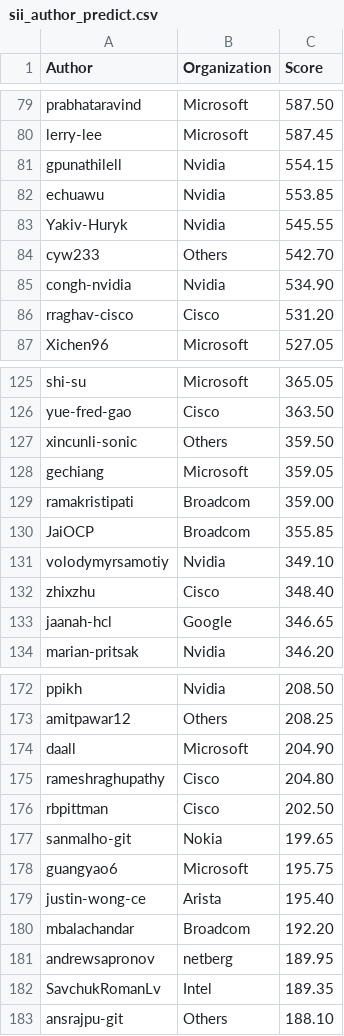
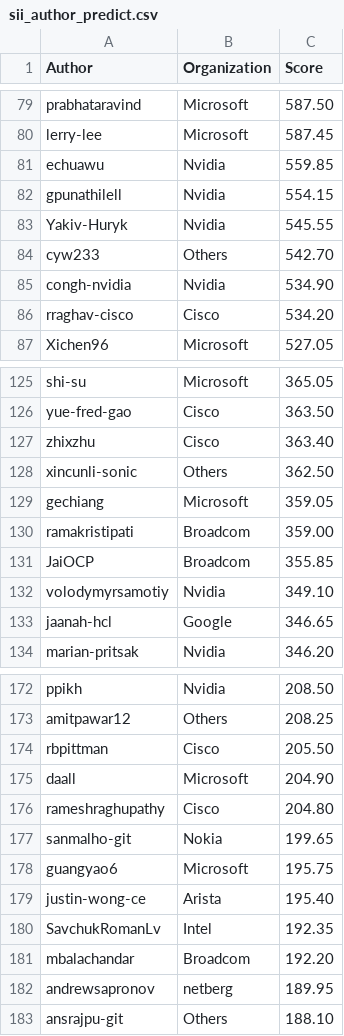
Before and after one commit to sonic-net/sonic-tsc, a CSV file: sii_author_predict.csv, drawn as a sheet; only a part is shown, gaps mark what is left out; the diff covers the shown part only.

Commit message:
[automation] Update Sii Score by azure pipeline.

```diff
--- a/sii_author_predict.csv
+++ b/sii_author_predict.csv
@@ -80,4 +80,4 @@ prabhataravind,Microsoft,587.50
 lerry-lee,Microsoft,587.45
+echuawu,Nvidia,559.85
 gpunathilell,Nvidia,554.15
-echuawu,Nvidia,553.85
 Yakiv-Huryk,Nvidia,545.55
@@ -85,3 +85,3 @@ cyw233,Others,542.70
 congh-nvidia,Nvidia,534.90
-rraghav-cisco,Cisco,531.20
+rraghav-cisco,Cisco,534.20
 Xichen96,Microsoft,527.05
@@ -126,3 +126,4 @@ shi-su,Microsoft,365.05
 yue-fred-gao,Cisco,363.50
-xincunli-sonic,Others,359.50
+zhixzhu,Cisco,363.40
+xincunli-sonic,Others,362.50
 gechiang,Microsoft,359.05
@@ -131,3 +132,2 @@ JaiOCP,Broadcom,355.85
 volodymyrsamotiy,Nvidia,349.10
-zhixzhu,Cisco,348.40
 jaanah-hcl,Google,346.65
@@ -173,5 +173,5 @@ ppikh,Nvidia,208.50
 amitpawar12,Others,208.25
+rbpittman,Cisco,205.50
 daall,Microsoft,204.90
 rameshraghupathy,Cisco,204.80
-rbpittman,Cisco,202.50
 sanmalho-git,Nokia,199.65
@@ -179,5 +179,5 @@ guangyao6,Microsoft,195.75
 justin-wong-ce,Arista,195.40
+SavchukRomanLv,Intel,192.35
 mbalachandar,Broadcom,192.20
 andrewsapronov,netberg,189.95
-SavchukRomanLv,Intel,189.35
 ansrajpu-git,Others,188.10
```
Also changed, not shown: 2 added rows, 2 removed rows and 3 edited cells elsewhere in this file, sii_org_predict.csv.
